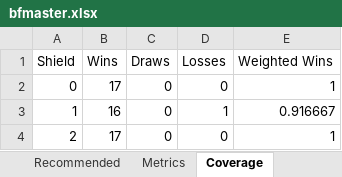
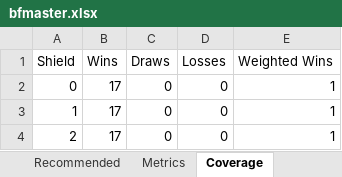
Before and after one commit to crsiebler/pogo-team-optimizer, an Excel workbook: data/output/bfmaster.xlsx, sheet Coverage, drawn as a sheet; values as stored, in another font and other column widths than the file's, no borders; the diff names each change by its address in the sheet, - before the commit and + after, or states it on an @@ line.

```diff
--- a/data/output/bfmaster.xlsx (sheet Coverage)
+++ b/data/output/bfmaster.xlsx (sheet Coverage)
-B3 (Wins): 16
+B3 (Wins): 17
-D3 (Losses): 1
+D3 (Losses): 0
-E3 (Weighted Wins): 0.916667
+E3 (Weighted Wins): 1
```
Also changed, not shown: sheet Threats, sheet Safe Cores, sheet Metrics, sheet Recommended, 8 other files.
